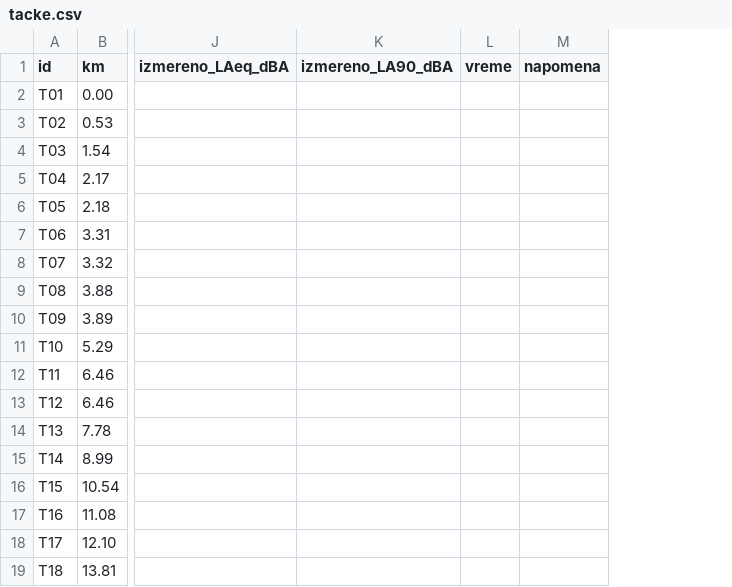
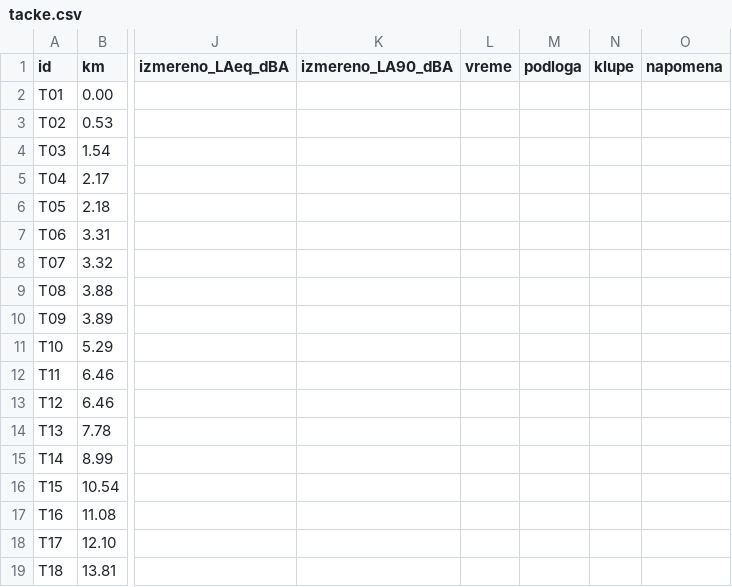
Before and after one commit to biciklisticki-koridor-nis/biciklisticki-koridor-nis.github.io, a CSV file: docs/9.2-kalibracija-buke/tacke.csv, drawn as a sheet; only a part is shown, gaps mark what is left out; the diff names each change by its address in the sheet, - before the commit and + after, or states it on an @@ line.

```diff
--- a/docs/9.2-kalibracija-buke/tacke.csv
+++ b/docs/9.2-kalibracija-buke/tacke.csv
+column M (podloga), empty
+column N (klupe), empty
```
Also changed, not shown: 7 other files.
